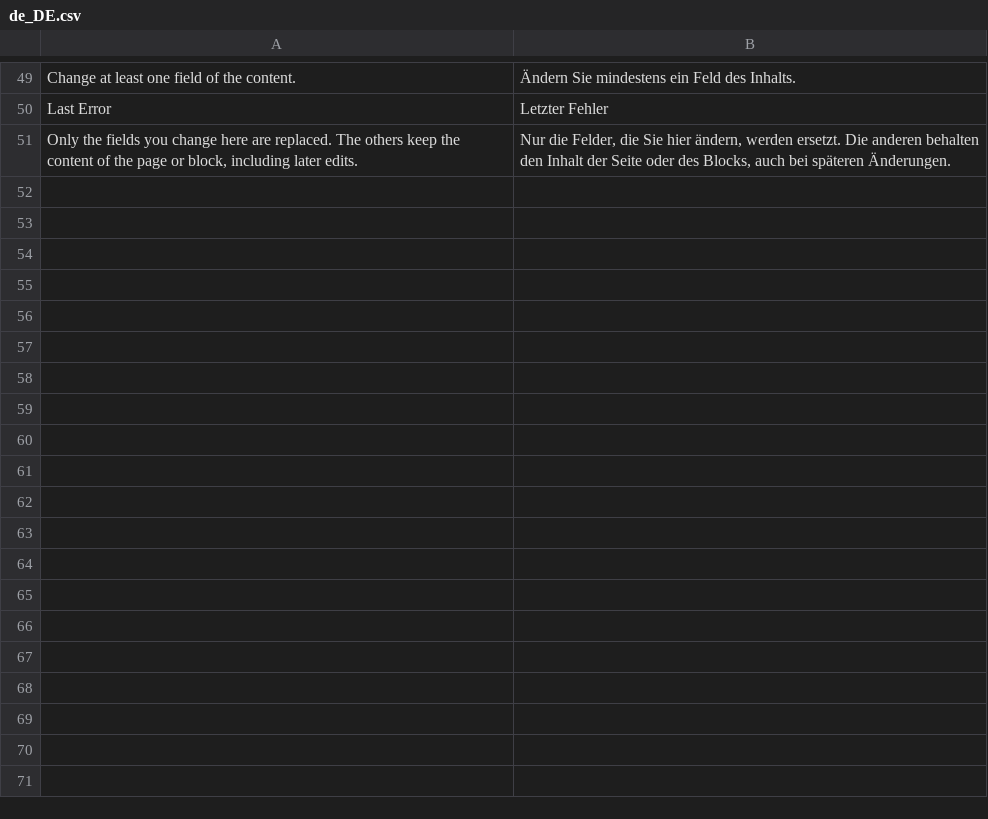
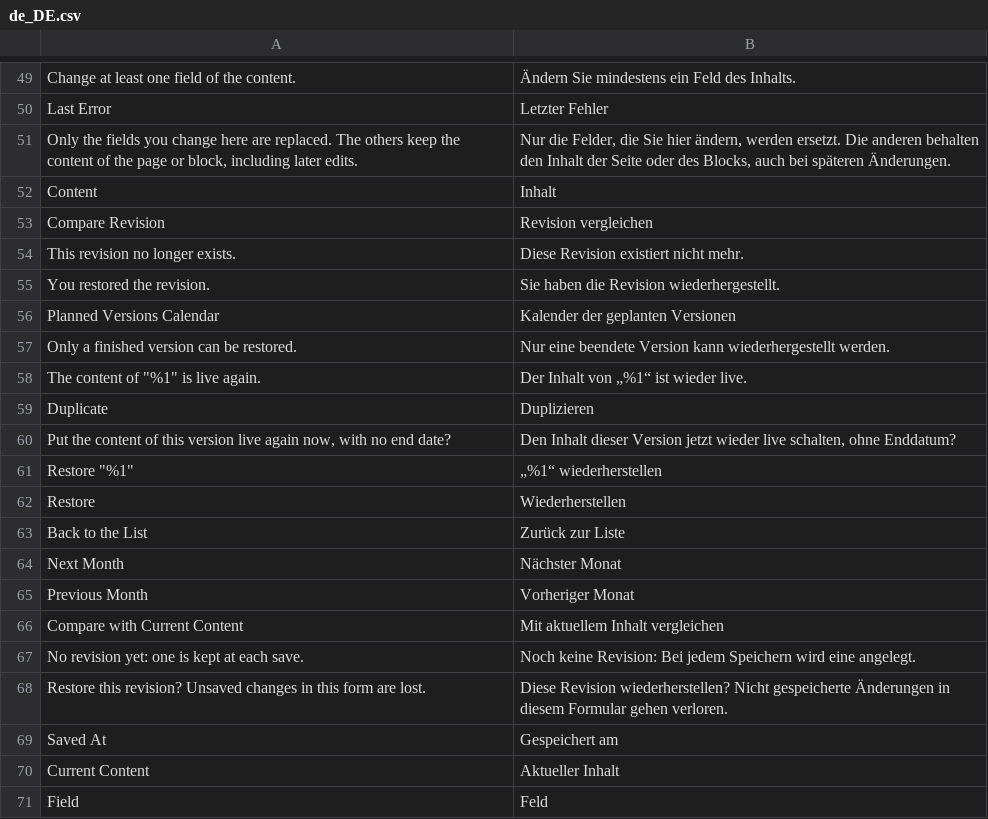
Before and after one commit to mage-os-lab/module-content-versions, a CSV file: i18n/de_DE.csv, drawn as a sheet; only a part is shown, gaps mark what is left out; the diff covers the shown part only; the diff names each change by its address in the sheet, - before the commit and + after, or states it on an @@ line.

```diff
--- a/i18n/de_DE.csv
+++ b/i18n/de_DE.csv
+row 52: Content | Inhalt
+row 53: Compare Revision | Revision vergleichen
+row 54: This revision no longer exists. | Diese Revision existiert nicht mehr.
+row 55: You restored the revision. | Sie haben die Revision wiederhergestellt.
+row 56: Planned Versions Calendar | Kalender der geplanten Versionen
+row 57: Only a finished version can be restored. | Nur eine beendete Version kann wiederhergestellt werden.
+row 58: The content of "%1" is live again. | Der Inhalt von „%1“ ist wieder live.
+row 59: Duplicate | Duplizieren
+row 60: Put the content of this version live again now, with no end date? | Den Inhalt dieser Version jetzt wieder live schalten, ohne Enddatum?
+row 61: Restore "%1" | „%1“ wiederherstellen
+row 62: Restore | Wiederherstellen
+row 63: Back to the List | Zurück zur Liste
+row 64: Next Month | Nächster Monat
+row 65: Previous Month | Vorheriger Monat
+row 66: Compare with Current Content | Mit aktuellem Inhalt vergleichen
+row 67: No revision yet: one is kept at each save. | Noch keine Revision: Bei jedem Speichern wird eine angelegt.
+row 68: Restore this revision? Unsaved changes in this form are lost. | Diese Revision wiederherstellen? Nicht gespeicherte Änderungen in diesem Formular gehen verloren.
+row 69: Saved At | Gespeichert am
+row 70: Current Content | Aktueller Inhalt
+row 71: Field | Feld
```
Also changed, not shown: 10 added rows elsewhere in this file, i18n/en_US.csv, i18n/es_ES.csv, 48 other files.
